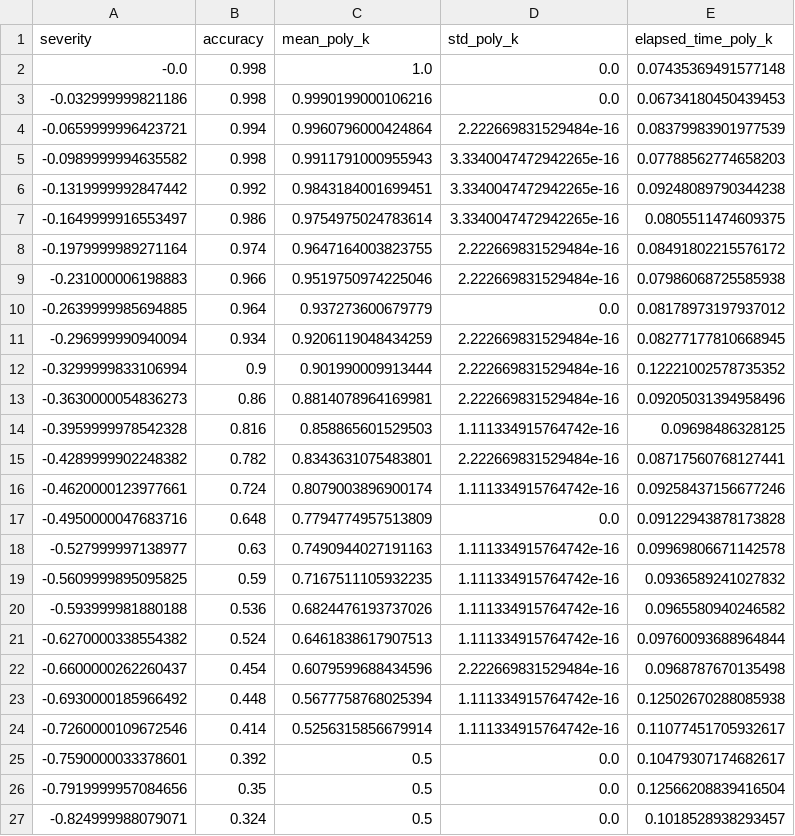
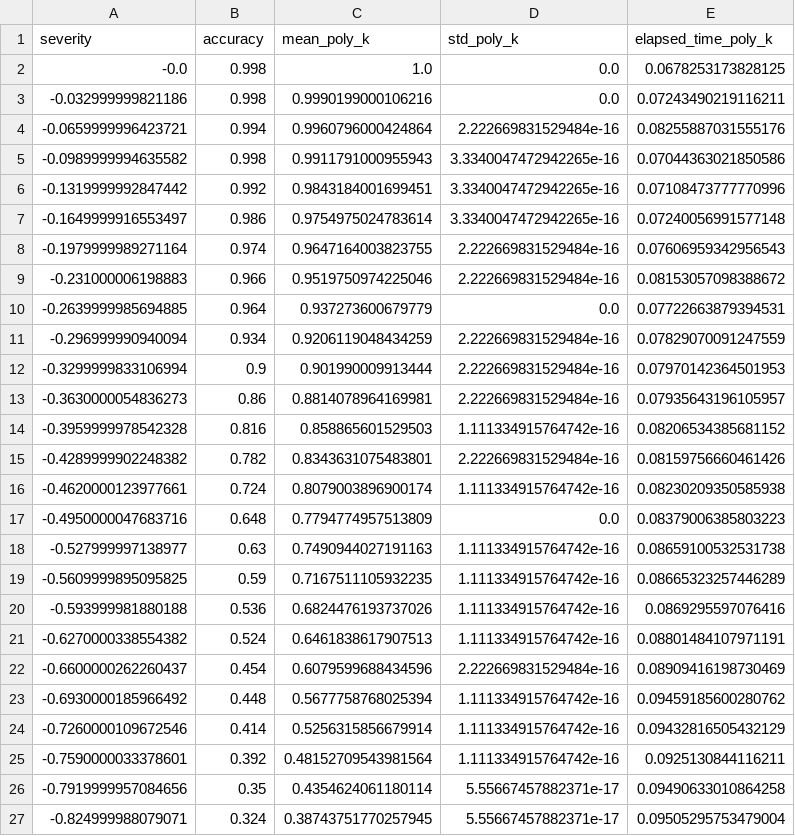
Before and after one commit to EkagraGupta/MasterArbeit, a CSV file: non_linear_mapping_data/ShearX/ShearX_poly_k_results.csv, drawn as a sheet; only a part is shown; the diff covers the shown part only.

```diff
--- a/non_linear_mapping_data/ShearX/ShearX_poly_k_results.csv
+++ b/non_linear_mapping_data/ShearX/ShearX_poly_k_results.csv
@@ -1,27 +1,27 @@
 severity,accuracy,mean_poly_k,std_poly_k,elapsed_time_poly_k
--0.0,0.998,1.0,0.0,0.07435369491577148
--0.032999999821186,0.998,0.9990199000106216,0.0,0.06734180450439453
--0.0659999996423721,0.994,0.9960796000424864,2.222669831529484e-16,0.08379983901977539
--0.0989999994635582,0.998,0.9911791000955943,3.3340047472942265e-16,0.07788562774658203
--0.1319999992847442,0.992,0.9843184001699451,3.3340047472942265e-16,0.09248089790344238
--0.1649999916553497,0.986,0.9754975024783614,3.3340047472942265e-16,0.0805511474609375
--0.1979999989271164,0.974,0.9647164003823755,2.222669831529484e-16,0.08491802215576172
--0.231000006198883,0.966,0.9519750974225046,2.222669831529484e-16,0.07986068725585938
--0.2639999985694885,0.964,0.937273600679779,0.0,0.08178973197937012
--0.296999990940094,0.934,0.9206119048434259,2.222669831529484e-16,0.08277177810668945
--0.3299999833106994,0.9,0.901990009913444,2.222669831529484e-16,0.12221002578735352
--0.3630000054836273,0.86,0.8814078964169981,2.222669831529484e-16,0.09205031394958496
--0.3959999978542328,0.816,0.858865601529503,1.111334915764742e-16,0.09698486328125
--0.4289999902248382,0.782,0.8343631075483801,2.222669831529484e-16,0.08717560768127441
--0.4620000123977661,0.724,0.8079003896900174,1.111334915764742e-16,0.09258437156677246
--0.4950000047683716,0.648,0.7794774957513809,0.0,0.09122943878173828
--0.527999997138977,0.63,0.7490944027191163,1.111334915764742e-16,0.09969806671142578
--0.5609999895095825,0.59,0.7167511105932235,1.111334915764742e-16,0.0936589241027832
--0.593999981880188,0.536,0.6824476193737026,1.111334915764742e-16,0.0965580940246582
--0.6270000338554382,0.524,0.6461838617907513,1.111334915764742e-16,0.09760093688964844
--0.6600000262260437,0.454,0.6079599688434596,2.222669831529484e-16,0.0968787670135498
--0.6930000185966492,0.448,0.5677758768025394,1.111334915764742e-16,0.12502670288085938
--0.7260000109672546,0.414,0.5256315856679914,1.111334915764742e-16,0.11077451705932617
--0.7590000033378601,0.392,0.5,0.0,0.10479307174682617
--0.7919999957084656,0.35,0.5,0.0,0.12566208839416504
--0.824999988079071,0.324,0.5,0.0,0.1018528938293457
+-0.0,0.998,1.0,0.0,0.0678253173828125
+-0.032999999821186,0.998,0.9990199000106216,0.0,0.07243490219116211
+-0.0659999996423721,0.994,0.9960796000424864,2.222669831529484e-16,0.08255887031555176
+-0.0989999994635582,0.998,0.9911791000955943,3.3340047472942265e-16,0.07044363021850586
+-0.1319999992847442,0.992,0.9843184001699451,3.3340047472942265e-16,0.07108473777770996
+-0.1649999916553497,0.986,0.9754975024783614,3.3340047472942265e-16,0.07240056991577148
+-0.1979999989271164,0.974,0.9647164003823755,2.222669831529484e-16,0.07606959342956543
+-0.231000006198883,0.966,0.9519750974225046,2.222669831529484e-16,0.08153057098388672
+-0.2639999985694885,0.964,0.937273600679779,0.0,0.07722663879394531
+-0.296999990940094,0.934,0.9206119048434259,2.222669831529484e-16,0.07829070091247559
+-0.3299999833106994,0.9,0.901990009913444,2.222669831529484e-16,0.07970142364501953
+-0.3630000054836273,0.86,0.8814078964169981,2.222669831529484e-16,0.07935643196105957
+-0.3959999978542328,0.816,0.858865601529503,1.111334915764742e-16,0.08206534385681152
+-0.4289999902248382,0.782,0.8343631075483801,2.222669831529484e-16,0.08159756660461426
+-0.4620000123977661,0.724,0.8079003896900174,1.111334915764742e-16,0.08230209350585938
+-0.4950000047683716,0.648,0.7794774957513809,0.0,0.08379006385803223
+-0.527999997138977,0.63,0.7490944027191163,1.111334915764742e-16,0.08659100532531738
+-0.5609999895095825,0.59,0.7167511105932235,1.111334915764742e-16,0.08665323257446289
+-0.593999981880188,0.536,0.6824476193737026,1.111334915764742e-16,0.0869295597076416
+-0.6270000338554382,0.524,0.6461838617907513,1.111334915764742e-16,0.08801484107971191
+-0.6600000262260437,0.454,0.6079599688434596,2.222669831529484e-16,0.08909416198730469
+-0.6930000185966492,0.448,0.5677758768025394,1.111334915764742e-16,0.09459185600280762
+-0.7260000109672546,0.414,0.5256315856679914,1.111334915764742e-16,0.09432816505432129
+-0.7590000033378601,0.392,0.48152709543981564,1.111334915764742e-16,0.0925130844116211
+-0.7919999957084656,0.35,0.4354624061180114,5.55667457882371e-17,0.09490633010864258
+-0.824999988079071,0.324,0.38743751770257945,5.55667457882371e-17,0.09505295753479004
```
Also changed, not shown: 60 edited cells elsewhere in this file, non_linear_mapping_data/Color/Color_poly_k_results.csv, non_linear_mapping_data/Rotate/Rotate_poly_k_results.csv, 27 other files.
